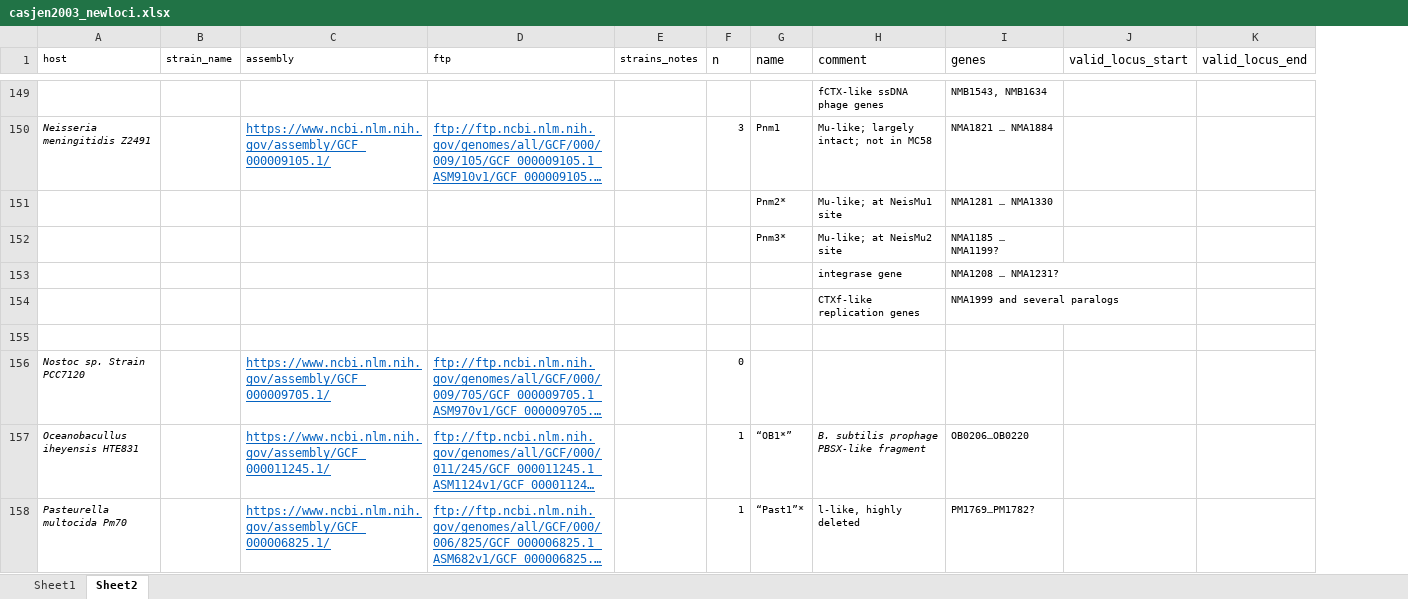
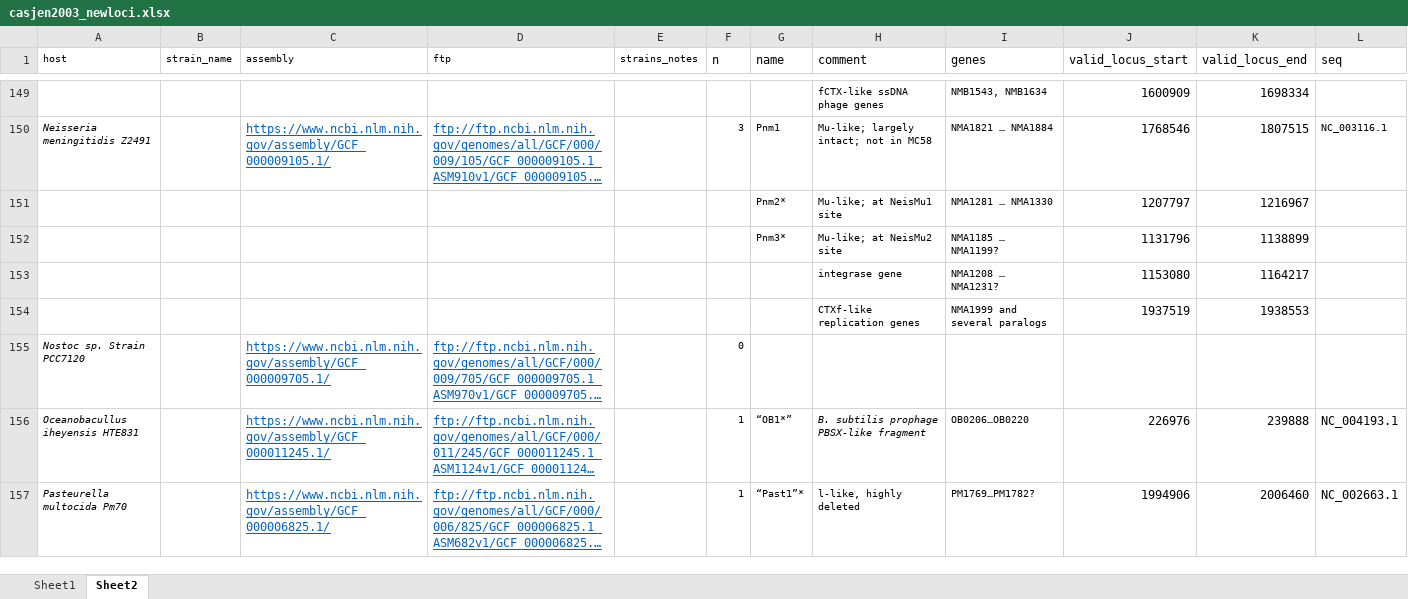
Before and after one commit to nickp60/happie, an Excel workbook: validation/casjen2003_newloci.xlsx, sheet Sheet2, drawn as a sheet; only a part is shown, gaps mark what is left out; long unchanged cells end in …; values as stored, in another font and other column widths than the file's, no borders; removed rows and columns are numbered as before the commit, all else as after; the diff covers the shown part only; the diff names each change by its address in the sheet, - before the commit and + after, or states it on an @@ line.

Commit message:
filled in newloci

```diff
--- a/validation/casjen2003_newloci.xlsx (sheet Sheet2)
+++ b/validation/casjen2003_newloci.xlsx (sheet Sheet2)
+column L (seq), rows 150-157: NC_003116.1 |  |  |  |  |  | NC_004193.1 | NC_002663.1
-J149 (valid_locus_start): (empty)
+J149 (valid_locus_start): 1600909
-K149 (valid_locus_end): (empty)
+K149 (valid_locus_end): 1698334
-J150 (valid_locus_start): (empty)
+J150 (valid_locus_start): 1768546
-K150 (valid_locus_end): (empty)
+K150 (valid_locus_end): 1807515
-J151 (valid_locus_start): (empty)
+J151 (valid_locus_start): 1207797
-K151 (valid_locus_end): (empty)
+K151 (valid_locus_end): 1216967
-J152 (valid_locus_start): (empty)
+J152 (valid_locus_start): 1131796
-K152 (valid_locus_end): (empty)
+K152 (valid_locus_end): 1138899
-J153 (valid_locus_start): (empty)
+J153 (valid_locus_start): 1153080
-K153 (valid_locus_end): (empty)
+K153 (valid_locus_end): 1164217
-row 154:  |  |  |  |  |  |  | CTXf-like replication genes | NMA1999 and several paralogs
-row 154: (empty)
+row 154:  |  |  |  |  |  |  | CTXf-like replication genes | NMA1999 and several paralogs | 1937519 | 1938553
-J156 (valid_locus_start): (empty)
+J156 (valid_locus_start): 226976
-K156 (valid_locus_end): (empty)
+K156 (valid_locus_end): 239888
-J157 (valid_locus_start): (empty)
+J157 (valid_locus_start): 1994906
-K157 (valid_locus_end): (empty)
+K157 (valid_locus_end): 2006460
```
Also changed, not shown: 9 added rows, 8 removed rows and 401 edited cells elsewhere in this sheet, 1 other file.
